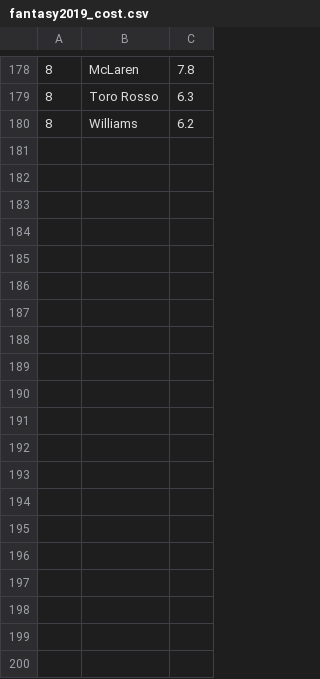
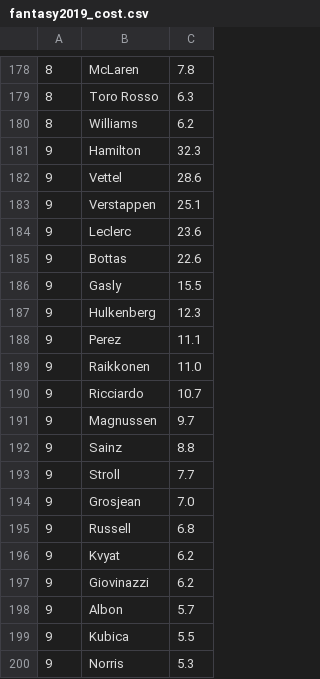
Before and after one commit to scrasmussen/Formula1-2018, a CSV file: data/fantasy2019_cost.csv, drawn as a sheet; only a part is shown, gaps mark what is left out; the diff covers the shown part only.

```diff
--- a/data/fantasy2019_cost.csv
+++ b/data/fantasy2019_cost.csv
@@ -180 +180,21 @@
 8,"Williams",6.2
+9,"Hamilton",32.3
+9,"Vettel",28.6
+9,"Verstappen",25.1
+9,"Leclerc",23.6
+9,"Bottas",22.6
+9,"Gasly",15.5
+9,"Hulkenberg",12.3
+9,"Perez",11.1
+9,"Raikkonen",11.0
+9,"Ricciardo",10.7
+9,"Magnussen",9.7
+9,"Sainz",8.8
+9,"Stroll",7.7
+9,"Grosjean",7.0
+9,"Russell",6.8
+9,"Kvyat",6.2
+9,"Giovinazzi",6.2
+9,"Albon",5.7
+9,"Kubica",5.5
+9,"Norris",5.3
```
Also changed, not shown: 10 added rows elsewhere in this file, data/fantasy2019.csv.
